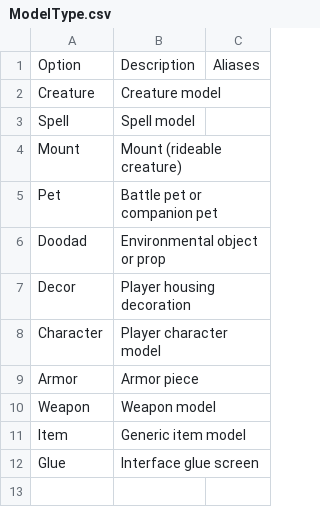
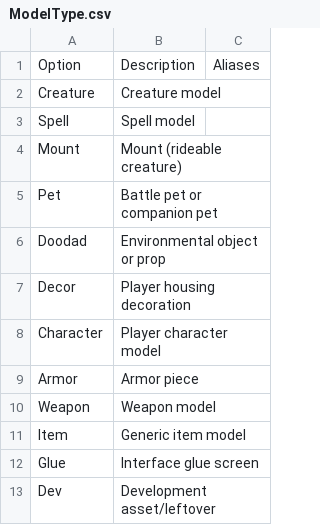
Before and after one commit to wowdev/wow-filetags, a CSV file: presets/ModelType.csv, drawn as a sheet.

```diff
--- a/presets/ModelType.csv
+++ b/presets/ModelType.csv
@@ -12 +12,2 @@ Item,Generic item model,
 Glue,Interface glue screen,
+Dev,Development asset/leftover,
```
Also changed, not shown: meta/tags.csv, presets/FileType.csv, 10 other files.
